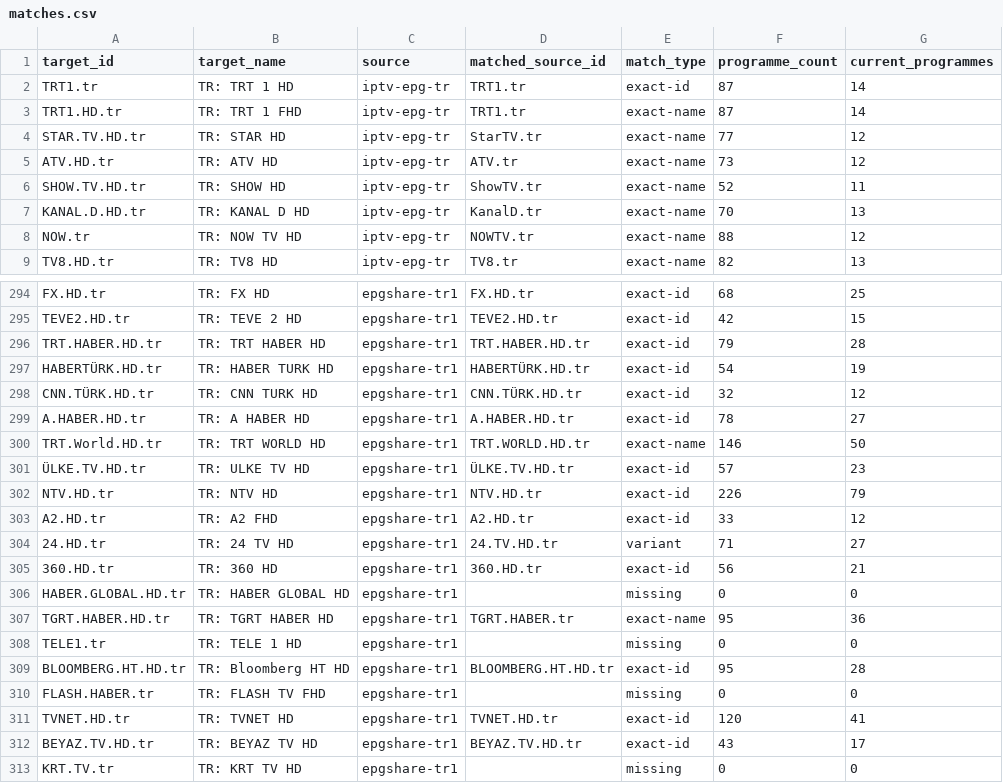
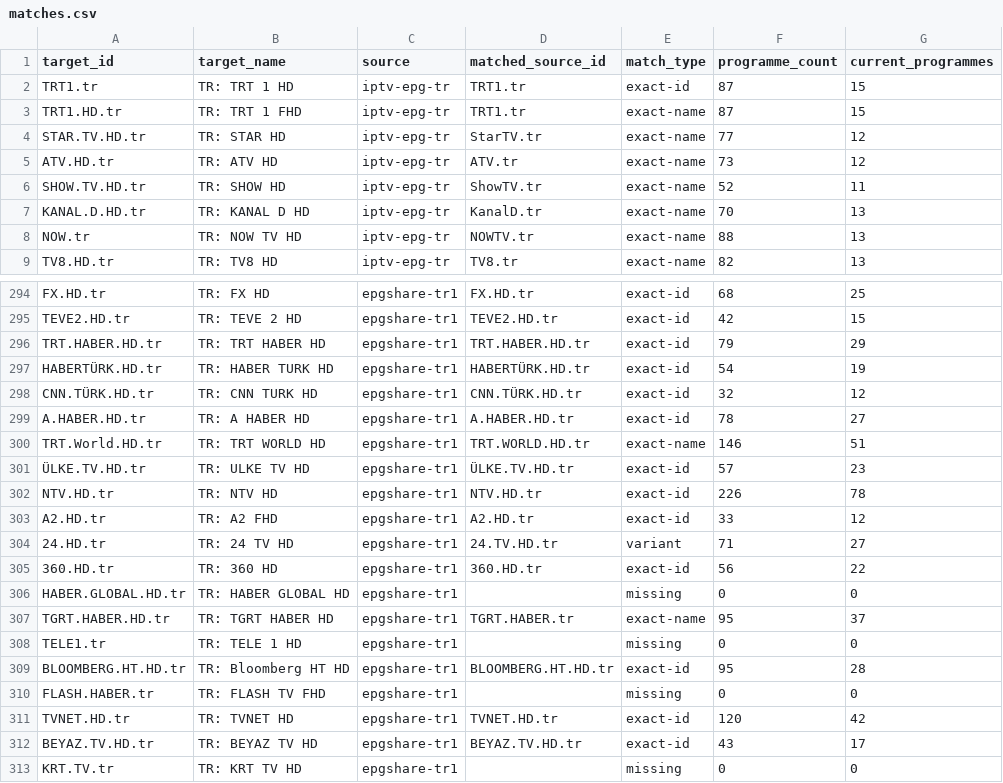
Before and after one commit to erol-demirer/turkiye-epg, a CSV file: public/matches.csv, drawn as a sheet; only a part is shown, gaps mark what is left out; the diff covers the shown part only.

```diff
--- a/public/matches.csv
+++ b/public/matches.csv
@@ -1,4 +1,4 @@
 target_id,target_name,source,matched_source_id,match_type,programme_count,current_programmes
-TRT1.tr,TR: TRT 1 HD,iptv-epg-tr,TRT1.tr,exact-id,87,14
-TRT1.HD.tr,TR: TRT 1 FHD,iptv-epg-tr,TRT1.tr,exact-name,87,14
+TRT1.tr,TR: TRT 1 HD,iptv-epg-tr,TRT1.tr,exact-id,87,15
+TRT1.HD.tr,TR: TRT 1 FHD,iptv-epg-tr,TRT1.tr,exact-name,87,15
 STAR.TV.HD.tr,TR: STAR HD,iptv-epg-tr,StarTV.tr,exact-name,77,12
@@ -7,3 +7,3 @@ SHOW.TV.HD.tr,TR: SHOW HD,iptv-epg-tr,ShowTV.tr,exact-name,52,11
 KANAL.D.HD.tr,TR: KANAL D HD,iptv-epg-tr,KanalD.tr,exact-name,70,13
-NOW.tr,TR: NOW TV  HD,iptv-epg-tr,NOWTV.tr,exact-name,88,12
+NOW.tr,TR: NOW TV  HD,iptv-epg-tr,NOWTV.tr,exact-name,88,13
 TV8.HD.tr,TR: TV8 HD,iptv-epg-tr,TV8.tr,exact-name,82,13
@@ -295,3 +295,3 @@ FX.HD.tr,TR: FX HD,epgshare-tr1,FX.HD.tr,exact-id,68,25
 TEVE2.HD.tr,TR: TEVE 2 HD,epgshare-tr1,TEVE2.HD.tr,exact-id,42,15
-TRT.HABER.HD.tr,TR: TRT HABER HD,epgshare-tr1,TRT.HABER.HD.tr,exact-id,79,28
+TRT.HABER.HD.tr,TR: TRT HABER HD,epgshare-tr1,TRT.HABER.HD.tr,exact-id,79,29
 HABERTÜRK.HD.tr,TR: HABER TURK HD,epgshare-tr1,HABERTÜRK.HD.tr,exact-id,54,19
@@ -299,10 +299,10 @@ CNN.TÜRK.HD.tr,TR: CNN TURK HD,epgshare-tr1,CNN.TÜRK.HD.tr,exact-id,32,12
 A.HABER.HD.tr,TR: A HABER HD,epgshare-tr1,A.HABER.HD.tr,exact-id,78,27
-TRT.World.HD.tr,TR: TRT WORLD HD,epgshare-tr1,TRT.WORLD.HD.tr,exact-name,146,50
+TRT.World.HD.tr,TR: TRT WORLD HD,epgshare-tr1,TRT.WORLD.HD.tr,exact-name,146,51
 ÜLKE.TV.HD.tr,TR: ULKE TV HD,epgshare-tr1,ÜLKE.TV.HD.tr,exact-id,57,23
-NTV.HD.tr,TR: NTV HD,epgshare-tr1,NTV.HD.tr,exact-id,226,79
+NTV.HD.tr,TR: NTV HD,epgshare-tr1,NTV.HD.tr,exact-id,226,78
 A2.HD.tr,TR: A2 FHD,epgshare-tr1,A2.HD.tr,exact-id,33,12
 24.HD.tr,TR: 24 TV HD,epgshare-tr1,24.TV.HD.tr,variant,71,27
-360.HD.tr,TR: 360 HD,epgshare-tr1,360.HD.tr,exact-id,56,21
+360.HD.tr,TR: 360 HD,epgshare-tr1,360.HD.tr,exact-id,56,22
 HABER.GLOBAL.HD.tr,TR: HABER GLOBAL HD,epgshare-tr1,,missing,0,0
-TGRT.HABER.HD.tr,TR: TGRT HABER HD,epgshare-tr1,TGRT.HABER.tr,exact-name,95,36
+TGRT.HABER.HD.tr,TR: TGRT HABER HD,epgshare-tr1,TGRT.HABER.tr,exact-name,95,37
 TELE1.tr,TR: TELE 1 HD,epgshare-tr1,,missing,0,0
@@ -310,3 +310,3 @@ BLOOMBERG.HT.HD.tr,TR: Bloomberg HT HD,epgshare-tr1,BLOOMBERG.HT.HD.tr,exact-id,
 FLASH.HABER.tr,TR: FLASH TV FHD,epgshare-tr1,,missing,0,0
-TVNET.HD.tr,TR: TVNET HD,epgshare-tr1,TVNET.HD.tr,exact-id,120,41
+TVNET.HD.tr,TR: TVNET HD,epgshare-tr1,TVNET.HD.tr,exact-id,120,42
 BEYAZ.TV.HD.tr,TR: BEYAZ TV HD,epgshare-tr1,BEYAZ.TV.HD.tr,exact-id,43,17
```
Also changed, not shown: 39 edited cells elsewhere in this file, 3 other files.
